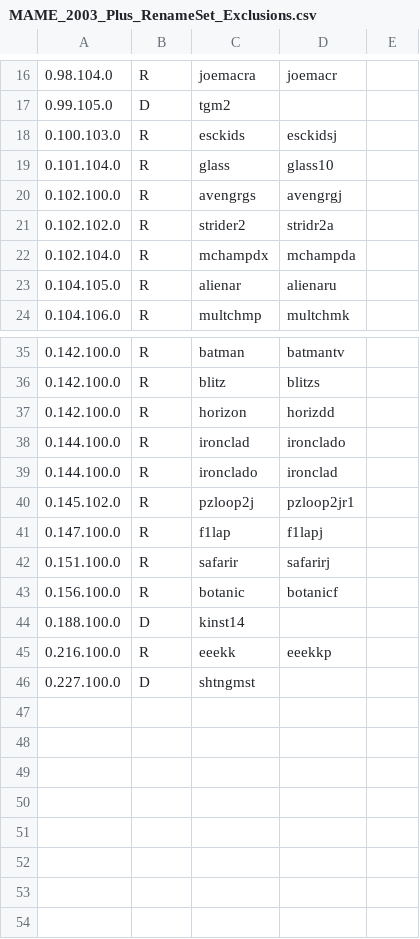
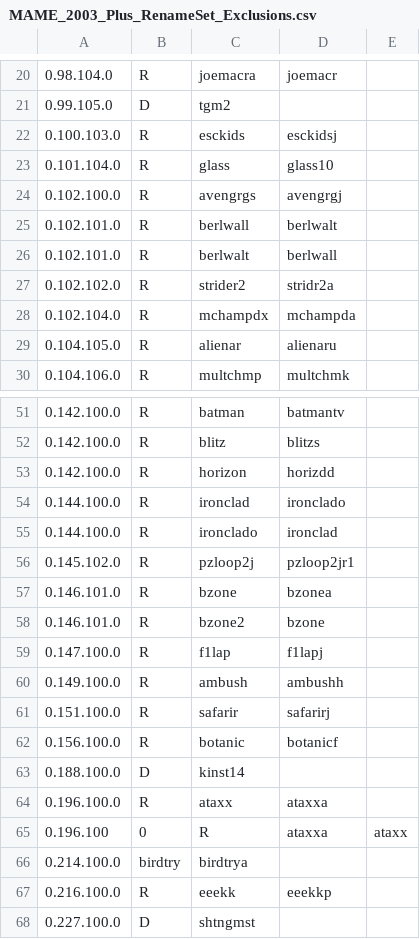
Before and after one commit to franklesniak/ROMSorter, a CSV file: MAME_2003_Plus_RenameSet_Exclusions.csv, drawn as a sheet; only a part is shown, gaps mark what is left out; the diff covers the shown part only; the diff names each change by its address in the sheet, - before the commit and + after, or states it on an @@ line.

```diff
--- a/MAME_2003_Plus_RenameSet_Exclusions.csv
+++ b/MAME_2003_Plus_RenameSet_Exclusions.csv
+row 25: 0.102.101.0 | R | berlwall | berlwalt
+row 26: 0.102.101.0 | R | berlwalt | berlwall
+row 57: 0.146.101.0 | R | bzone | bzonea
+row 58: 0.146.101.0 | R | bzone2 | bzone
+row 60: 0.149.100.0 | R | ambush | ambushh
+row 64: 0.196.100.0 | R | ataxx | ataxxa
+row 65: 0.196.100 | 0 | R | ataxxa | ataxx
+row 66: 0.214.100.0 | birdtry | birdtrya
```
Also changed, not shown: 14 added rows elsewhere in this file, 1 other file.
